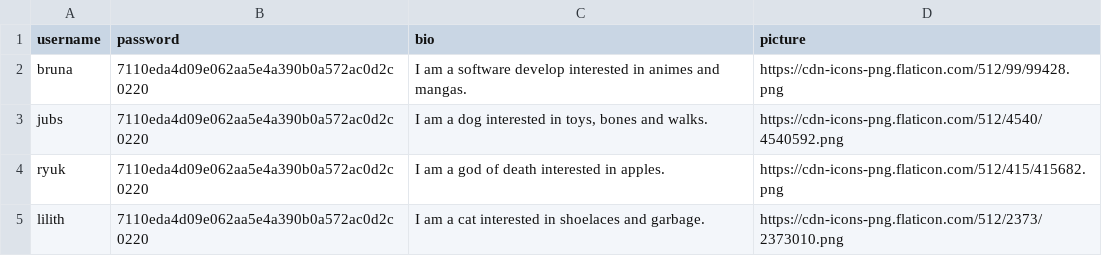
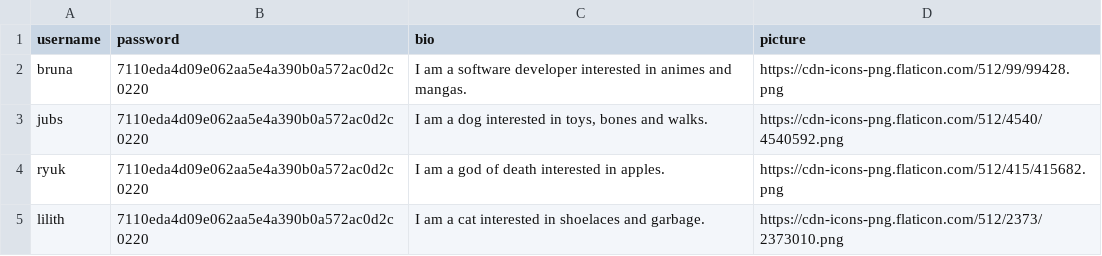
Before and after one commit to Bruna557/jubs-network-v2, a CSV file: user-service/scripts/data/users.csv, drawn as a sheet.

Commit message:
Fix user bio

```diff
--- a/user-service/scripts/data/users.csv
+++ b/user-service/scripts/data/users.csv
@@ -1,3 +1,3 @@
 username,password,bio,picture
-bruna,7110eda4d09e062aa5e4a390b0a572ac0d2c0220,"I am a software develop interested in animes and mangas.","https://cdn-icons-png.flaticon.com/512/99/99428.png"
+bruna,7110eda4d09e062aa5e4a390b0a572ac0d2c0220,"I am a software developer interested in animes and mangas.","https://cdn-icons-png.flaticon.com/512/99/99428.png"
 jubs,7110eda4d09e062aa5e4a390b0a572ac0d2c0220,"I am a dog interested in toys, bones and walks.","https://cdn-icons-png.flaticon.com/512/4540/4540592.png"
```
